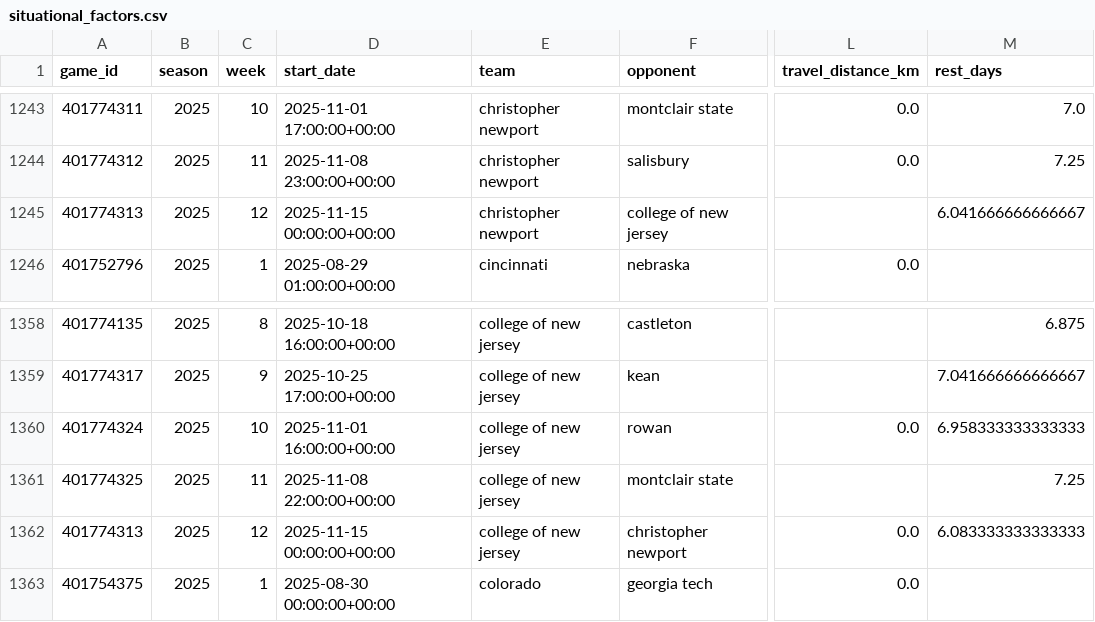
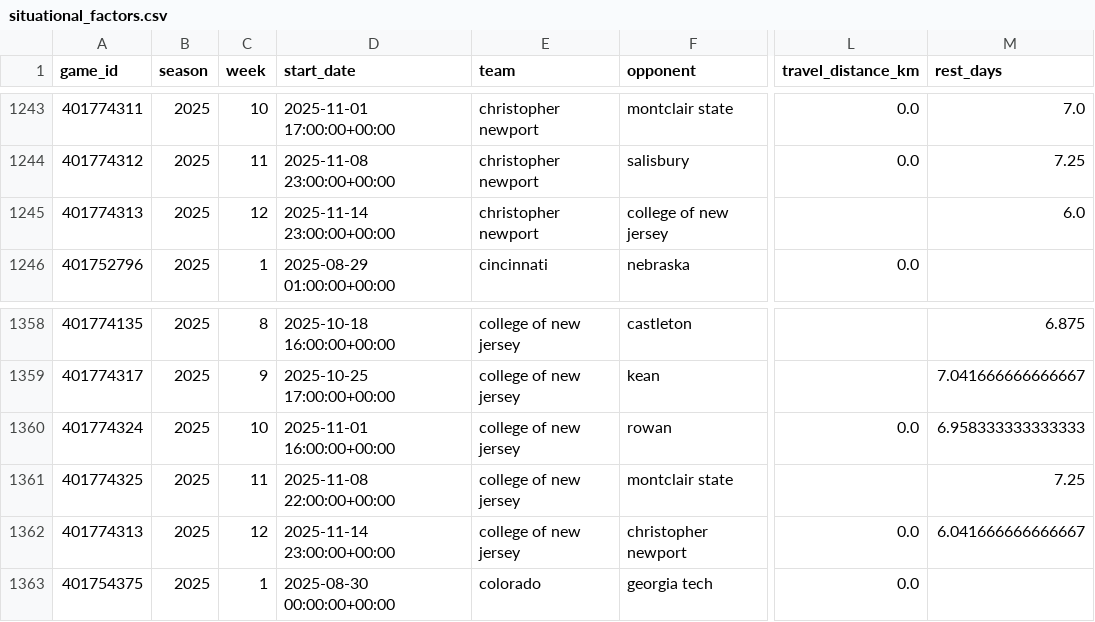
Before and after one commit to Clownworldenjoyer76/cfb_for_mat, a CSV file: situational_factors.csv, drawn as a sheet; only a part is shown, gaps mark what is left out; the diff names each change by its address in the sheet, - before the commit and + after, or states it on an @@ line.

```diff
--- a/situational_factors.csv
+++ b/situational_factors.csv
-D1245 (start_date): 2025-11-15 00:00:00+00:00
+D1245 (start_date): 2025-11-14 23:00:00+00:00
-M1245 (rest_days): 6.041666666666667
+M1245 (rest_days): 6.0
-D1362 (start_date): 2025-11-15 00:00:00+00:00
+D1362 (start_date): 2025-11-14 23:00:00+00:00
-M1362 (rest_days): 6.083333333333333
+M1362 (rest_days): 6.041666666666667
```
